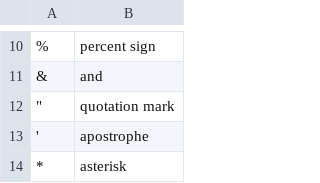
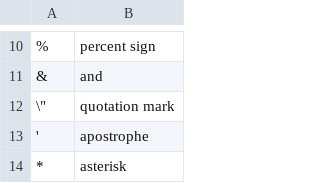
Before and after one commit to balacoon/en_us_normalization, a TSV file: production/data/symbols.tsv, drawn as a sheet; only a part is shown, gaps mark what is left out; the diff names each change by its address in the sheet, - before the commit and + after, or states it on an @@ line.

```diff
--- a/production/data/symbols.tsv
+++ b/production/data/symbols.tsv
-A12: "
+A12: \"
```
Also changed, not shown: 7 other files.
